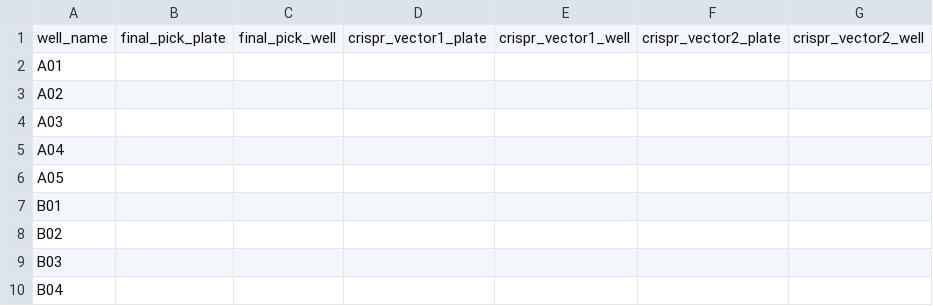
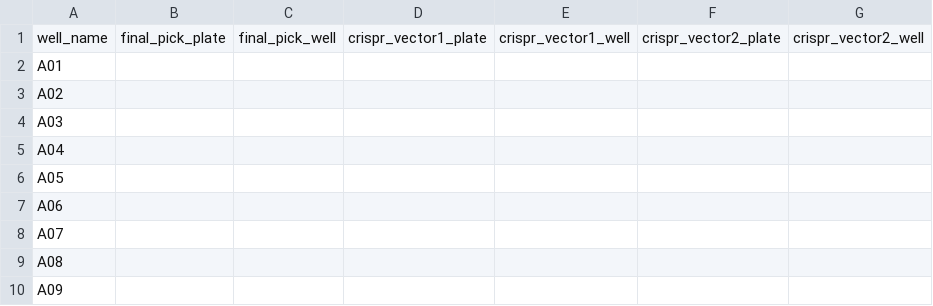
Before and after one commit to htgt/LIMS2-WebApp, a CSV file: root/static/files/plate_upload/paired_crispr_assembly_template_vector.csv, drawn as a sheet; only a part is shown; the shorter side is filled out with more unchanged rows; the diff covers the shown part only.

```diff
--- a/root/static/files/plate_upload/paired_crispr_assembly_template_vector.csv
+++ b/root/static/files/plate_upload/paired_crispr_assembly_template_vector.csv
@@ -6,0 +7,4 @@ A05,
+A06,,,,,,
+A07,,,,,,
+A08,,,,,,
+A09,,,,,,
```
Also changed, not shown: 67 added rows elsewhere in this file, root/static/files/plate_upload/crispr_ep_template_es.csv, root/static/files/plate_upload/crispr_ep_template_vector.csv, 3 other files.
